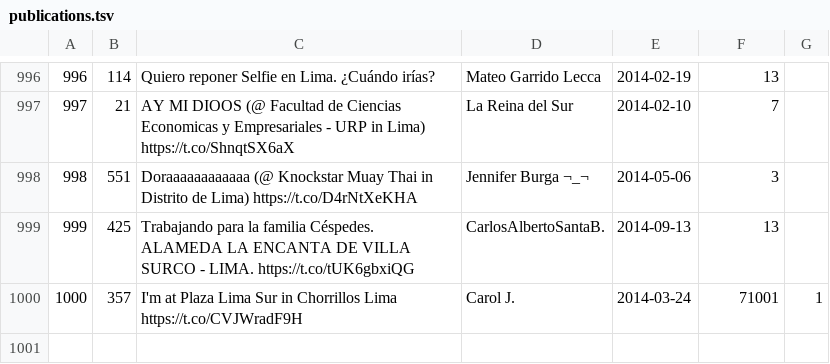
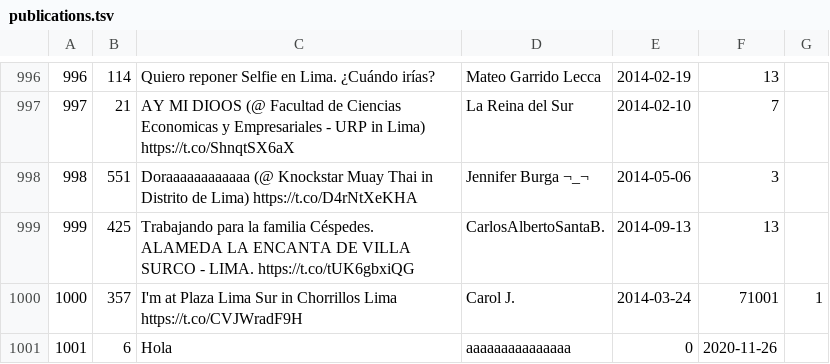
Before and after one commit to DarkMage17/CC31_20181B402_20181C600_201823838, a TSV file: Data/publications.tsv, drawn as a sheet; only a part is shown, gaps mark what is left out; the diff names each change by its address in the sheet, - before the commit and + after, or states it on an @@ line.

```diff
--- a/Data/publications.tsv
+++ b/Data/publications.tsv
+row 1001: 1001 | 6 | Hola | aaaaaaaaaaaaaaa | 0 | 2020-11-26
```
Also changed, not shown: Data/followers.tsv, Data/users.tsv, 6 other files.
